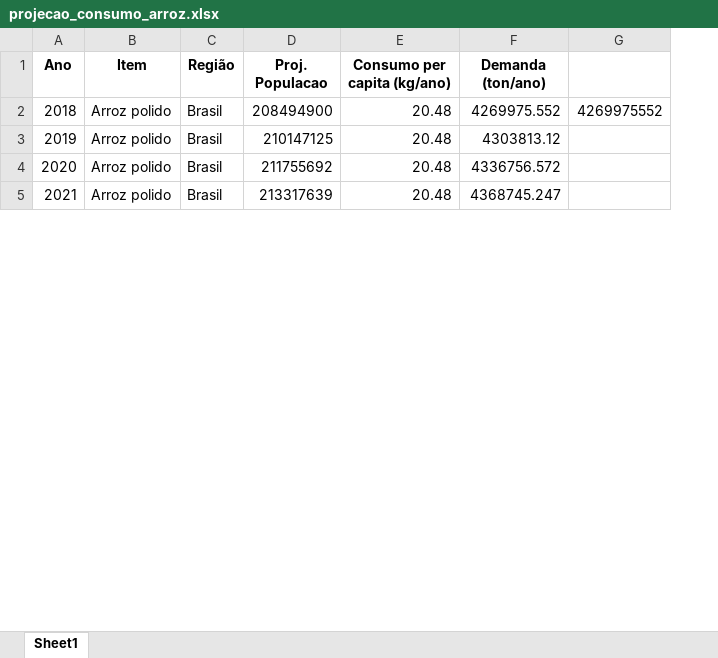
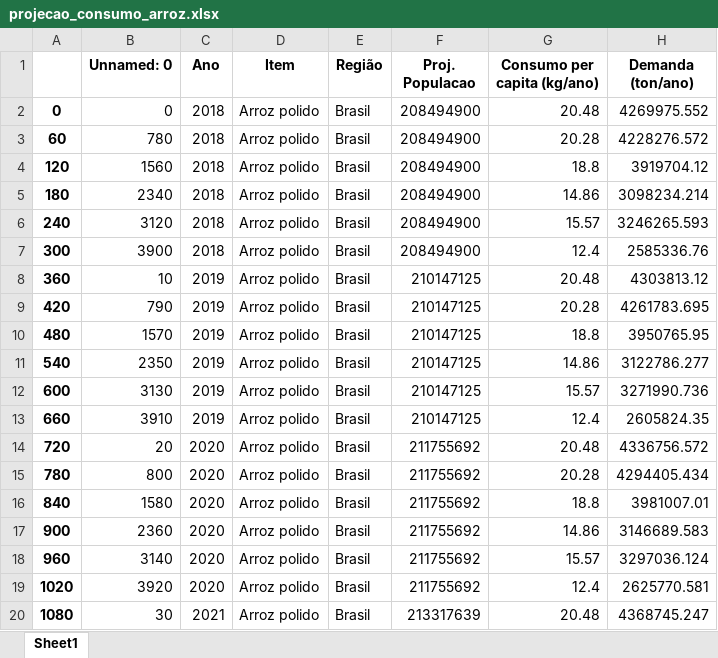
Before and after one commit to O-PY-THA-ON/dcc---fellowship-ci-ncia-de-dados, an Excel workbook: projecao_consumo_arroz.xlsx, sheet Sheet1, drawn as a sheet; only a part is shown; values as stored, in another font and other column widths than the file's, no borders; removed rows and columns are numbered as before the commit, all else as after; the diff covers the shown part only; the diff names each change by its address in the sheet, - before the commit and + after, or states it on an @@ line.

Commit message:
analise preditiva para produção e demanda dos items da cesta básica
calculo das media moveis para projeção da produçao dos items da cesta básica

```diff
--- a/projecao_consumo_arroz.xlsx (sheet Sheet1)
+++ b/projecao_consumo_arroz.xlsx (sheet Sheet1)
+column A, row 2: 0; row 8: 360; row 14: 720; row 20: 1080
+column B (Unnamed: 0), row 2: 0; row 8: 10; row 14: 20; row 20: 30
-column G, row 2: 4269975552
+row 3: 60 | 780 | 2018 | Arroz polido | Brasil | 208494900 | 20.28 | 4228276.572
+row 4: 120 | 1560 | 2018 | Arroz polido | Brasil | 208494900 | 18.8 | 3919704.12
+row 5: 180 | 2340 | 2018 | Arroz polido | Brasil | 208494900 | 14.86 | 3098234.214
+row 6: 240 | 3120 | 2018 | Arroz polido | Brasil | 208494900 | 15.57 | 3246265.593
+row 7: 300 | 3900 | 2018 | Arroz polido | Brasil | 208494900 | 12.4 | 2585336.76
+row 9: 420 | 790 | 2019 | Arroz polido | Brasil | 210147125 | 20.28 | 4261783.695
+row 10: 480 | 1570 | 2019 | Arroz polido | Brasil | 210147125 | 18.8 | 3950765.95
+row 11: 540 | 2350 | 2019 | Arroz polido | Brasil | 210147125 | 14.86 | 3122786.277
+row 12: 600 | 3130 | 2019 | Arroz polido | Brasil | 210147125 | 15.57 | 3271990.736
+row 13: 660 | 3910 | 2019 | Arroz polido | Brasil | 210147125 | 12.4 | 2605824.35
+row 15: 780 | 800 | 2020 | Arroz polido | Brasil | 211755692 | 20.28 | 4294405.434
+row 16: 840 | 1580 | 2020 | Arroz polido | Brasil | 211755692 | 18.8 | 3981007.01
+row 17: 900 | 2360 | 2020 | Arroz polido | Brasil | 211755692 | 14.86 | 3146689.583
+row 18: 960 | 3140 | 2020 | Arroz polido | Brasil | 211755692 | 15.57 | 3297036.124
+row 19: 1020 | 3920 | 2020 | Arroz polido | Brasil | 211755692 | 12.4 | 2625770.581
```
Also changed, not shown: 50 added rows elsewhere in this sheet, formulas that keep their value, df_arroz.xlsx, 2 other files.
